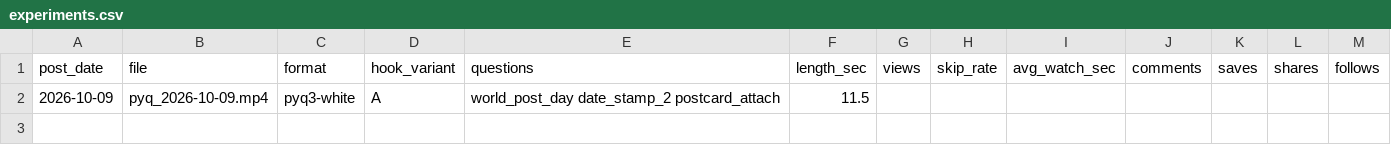
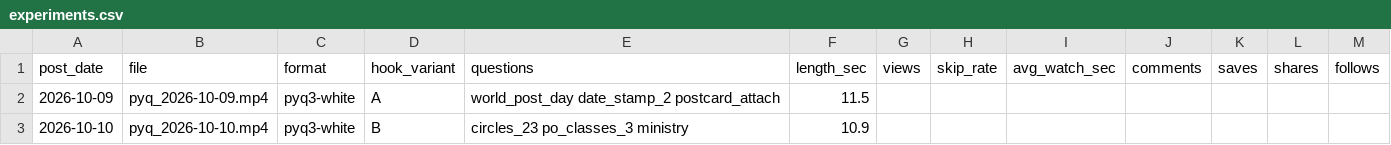
Before and after one commit to r40706876-stack/postal-wala-automation, a CSV file: generated_reels/pyq/experiments.csv, drawn as a sheet.

```diff
--- a/generated_reels/pyq/experiments.csv
+++ b/generated_reels/pyq/experiments.csv
@@ -2 +2,2 @@
 2026-10-09,pyq_2026-10-09.mp4,pyq3-white,A,world_post_day date_stamp_2 postcard_attach,11.5,,,,,,,
+2026-10-10,pyq_2026-10-10.mp4,pyq3-white,B,circles_23 po_classes_3 ministry,10.9,,,,,,,
```
Also changed, not shown: generated_reels/voice_log.csv, 16 other files.
